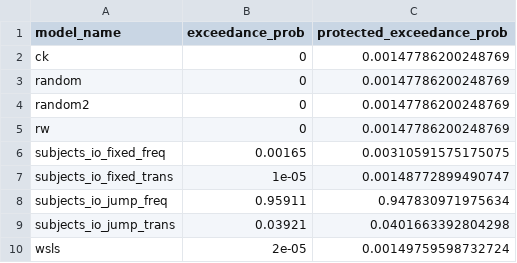
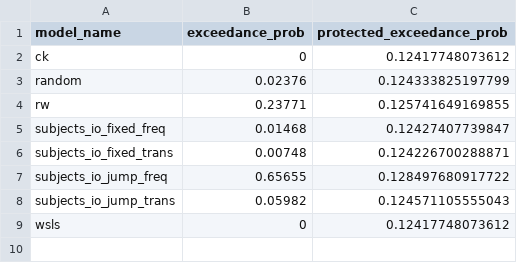
Before and after one commit to syzhang/tsl_hbi, a CSV file: vba/output/fmri.csv, drawn as a sheet.

```diff
--- a/vba/output/fmri.csv
+++ b/vba/output/fmri.csv
@@ -1,10 +1,9 @@
 model_name,exceedance_prob,protected_exceedance_prob
-ck,0,0.00147786200248769
-random,0,0.00147786200248769
-random2,0,0.00147786200248769
-rw,0,0.00147786200248769
-subjects_io_fixed_freq,0.00165,0.00310591575175075
-subjects_io_fixed_trans,1e-05,0.00148772899490747
-subjects_io_jump_freq,0.95911,0.947830971975634
-subjects_io_jump_trans,0.03921,0.0401663392804298
-wsls,2e-05,0.00149759598732724
+ck,0,0.12417748073612
+random,0.02376,0.124333825197799
+rw,0.23771,0.125741649169855
+subjects_io_fixed_freq,0.01468,0.12427407739847
+subjects_io_fixed_trans,0.00748,0.124226700288871
+subjects_io_jump_freq,0.65655,0.128497680917722
+subjects_io_jump_trans,0.05982,0.124571105555043
+wsls,0,0.12417748073612
```
Also changed, not shown: 28 other files.
